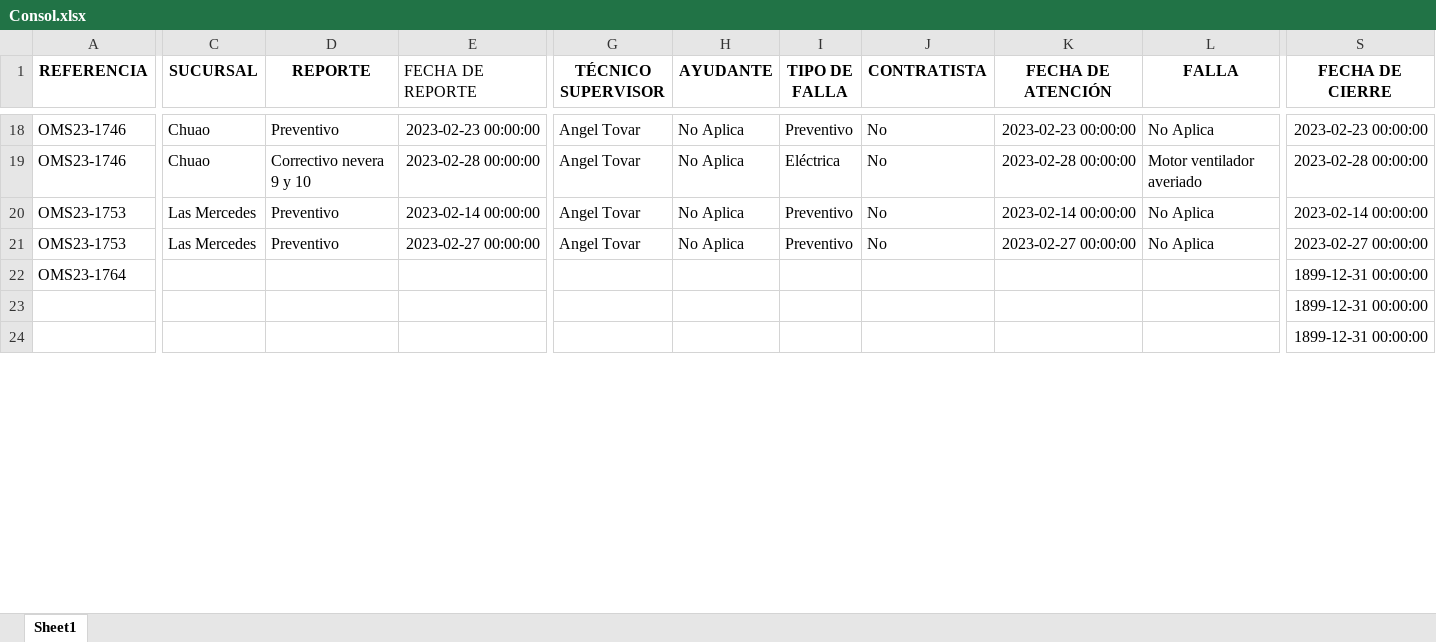
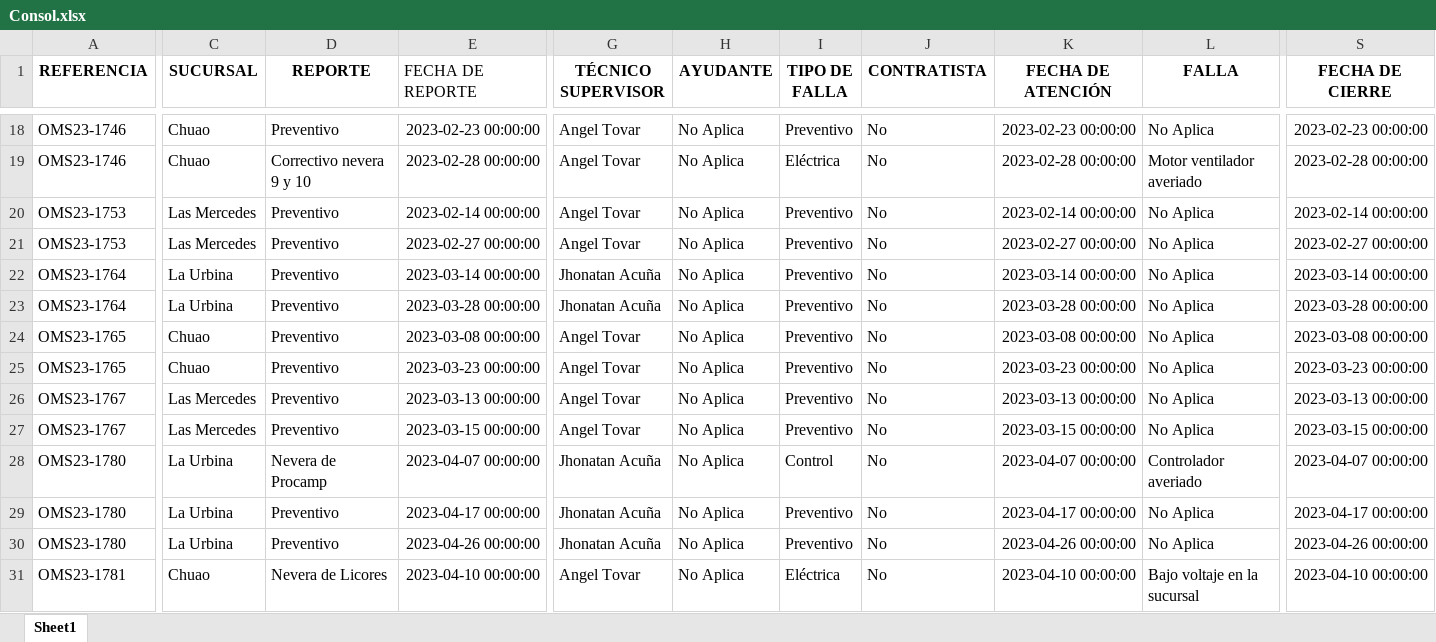
Before and after one commit to leanderperez/dash-tecnonorte, an Excel workbook: Consol.xlsx, sheet Sheet1, drawn as a sheet; only a part is shown, gaps mark what is left out; values as stored, in another font and other column widths than the file's, no borders; removed rows and columns are numbered as before the commit, all else as after; rows hold the shown columns only; the diff covers the shown part only; the diff names each change by its address in the sheet, - before the commit and + after, or states it on an @@ line.

Commit message:
actualización bitácora abril 23

```diff
--- a/Consol.xlsx (sheet Sheet1)
+++ b/Consol.xlsx (sheet Sheet1)
-C22 (SUCURSAL): (empty)
+C22 (SUCURSAL): La Urbina
-D22 (REPORTE): (empty)
+D22 (REPORTE): Preventivo
-E22 (FECHA DE REPORTE): (empty)
+E22 (FECHA DE REPORTE): 2023-03-14 00:00:00
-G22 (TÉCNICO SUPERVISOR): (empty)
+G22 (TÉCNICO SUPERVISOR): Jhonatan Acuña
-H22 (AYUDANTE): (empty)
+H22 (AYUDANTE): No Aplica
-I22 (TIPO DE FALLA): (empty)
+I22 (TIPO DE FALLA): Preventivo
-J22 (CONTRATISTA): (empty)
+J22 (CONTRATISTA): No
-K22 (FECHA DE ATENCIÓN): (empty)
+K22 (FECHA DE ATENCIÓN): 2023-03-14 00:00:00
-L22 (FALLA): (empty)
+L22 (FALLA): No Aplica
-S22 (FECHA DE CIERRE): 1899-12-31 00:00:00
+S22 (FECHA DE CIERRE): 2023-03-14 00:00:00
-row 23:  |  |  |  |  |  |  |  |  |  | 1899-12-31 00:00:00
-row 24:  |  |  |  |  |  |  |  |  |  | 1899-12-31 00:00:00
+row 23: OMS23-1764 | La Urbina | Preventivo | 2023-03-28 00:00:00 | Jhonatan Acuña | No Aplica | Preventivo | No | 2023-03-28 00:00:00 | No Aplica | 2023-03-28 00:00:00
+row 24: OMS23-1765 | Chuao | Preventivo | 2023-03-08 00:00:00 | Angel Tovar | No Aplica | Preventivo | No | 2023-03-08 00:00:00 | No Aplica | 2023-03-08 00:00:00
+row 25: OMS23-1765 | Chuao | Preventivo | 2023-03-23 00:00:00 | Angel Tovar | No Aplica | Preventivo | No | 2023-03-23 00:00:00 | No Aplica | 2023-03-23 00:00:00
+row 26: OMS23-1767 | Las Mercedes | Preventivo | 2023-03-13 00:00:00 | Angel Tovar | No Aplica | Preventivo | No | 2023-03-13 00:00:00 | No Aplica | 2023-03-13 00:00:00
+row 27: OMS23-1767 | Las Mercedes | Preventivo | 2023-03-15 00:00:00 | Angel Tovar | No Aplica | Preventivo | No | 2023-03-15 00:00:00 | No Aplica | 2023-03-15 00:00:00
+row 28: OMS23-1780 | La Urbina | Nevera de Procamp | 2023-04-07 00:00:00 | Jhonatan Acuña | No Aplica | Control | No | 2023-04-07 00:00:00 | Controlador averiado | 2023-04-07 00:00:00
+row 29: OMS23-1780 | La Urbina | Preventivo | 2023-04-17 00:00:00 | Jhonatan Acuña | No Aplica | Preventivo | No | 2023-04-17 00:00:00 | No Aplica | 2023-04-17 00:00:00
+row 30: OMS23-1780 | La Urbina | Preventivo | 2023-04-26 00:00:00 | Jhonatan Acuña | No Aplica | Preventivo | No | 2023-04-26 00:00:00 | No Aplica | 2023-04-26 00:00:00
+row 31: OMS23-1781 | Chuao | Nevera de Licores | 2023-04-10 00:00:00 | Angel Tovar | No Aplica | Eléctrica | No | 2023-04-10 00:00:00 | Bajo voltaje en la sucursal | 2023-04-10 00:00:00
```
Also changed, not shown: 4 added rows and 21 edited cells elsewhere in this sheet, formulas that keep their value.
